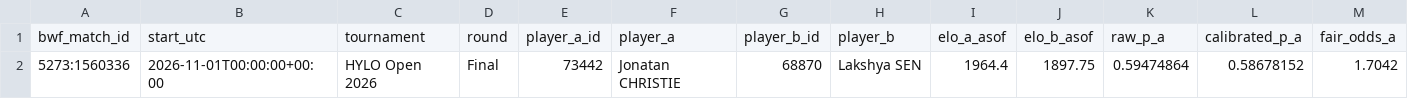
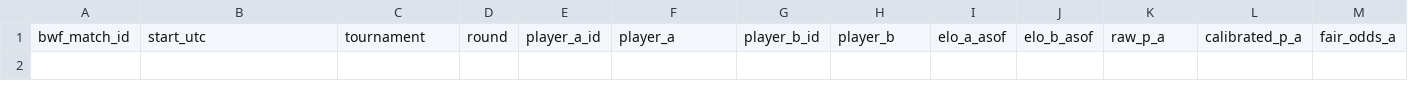
Before and after one commit to berangerbeato-cmd/badminton-lab, a CSV file: data/model/upcoming_latest.csv, drawn as a sheet; only a part is shown; rows hold the shown columns only; the diff names each change by its address in the sheet, - before the commit and + after, or states it on an @@ line.

```diff
--- a/data/model/upcoming_latest.csv
+++ b/data/model/upcoming_latest.csv
-row 2: 5273:1560336 | 2026-11-01T00:00:00+00:00 | HYLO Open 2026 | Final | 73442 | Jonatan CHRISTIE | 68870 | Lakshya SEN | 1964.4 | 1897.75 | 0.59474864 | 0.58678152 | 1.7042
```
Also changed, not shown: 2 other files.
